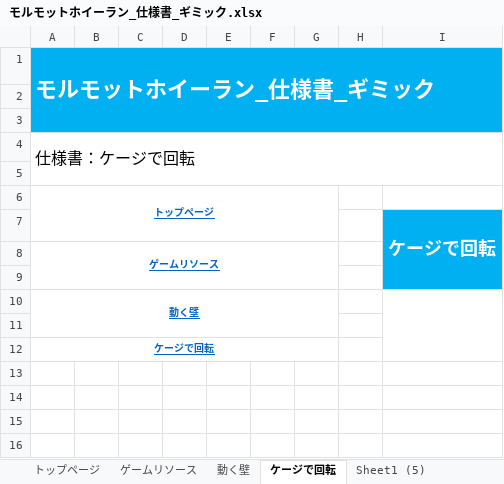
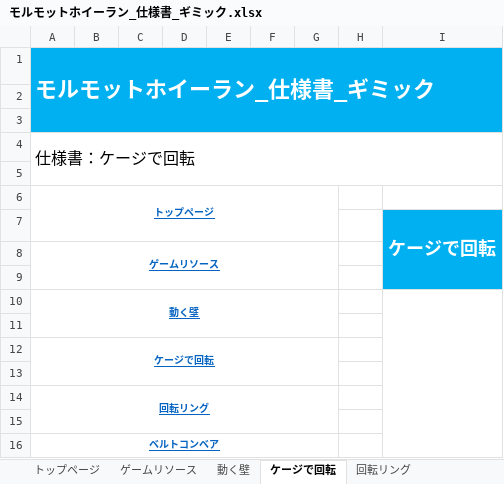
Before and after one commit to ktgitfrog333/Japan_Game_Award_2021, an Excel workbook: 仕様書/モルモットホイーラン_仕様書_ギミック.xlsx, sheet ケージで回転, drawn as a sheet; values as stored, in another font and other column widths than the file's, no borders; charts and pictures not drawn; the diff names each change by its address in the sheet, - before the commit and + after, or states it on an @@ line.

Commit message:
「ギミック.xlsx」回転リングのページ作成・ベルトコンベアの仕様を記載 素材の追加

```diff
--- a/仕様書/モルモットホイーラン_仕様書_ギミック.xlsx (sheet ケージで回転)
+++ b/仕様書/モルモットホイーラン_仕様書_ギミック.xlsx (sheet ケージで回転)
-sheet tab: Sheet1 (5)
+sheet tab: 回転リング
+row 13: (empty)
+row 14: 回転リング
+row 15: (empty)
+row 16: ベルトコンベア
```
Also changed, not shown: sheet トップページ, sheet 回転リング, sheet ベルトコンベア, sheet 動く壁, sheet ゲームリソース, other sheet tabs, charts or pictures, 3 other files.
